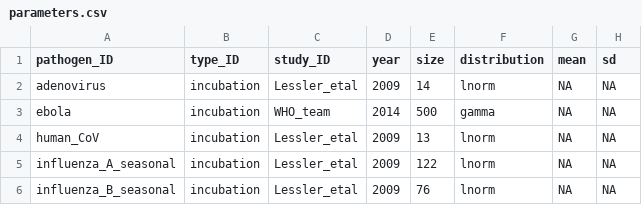
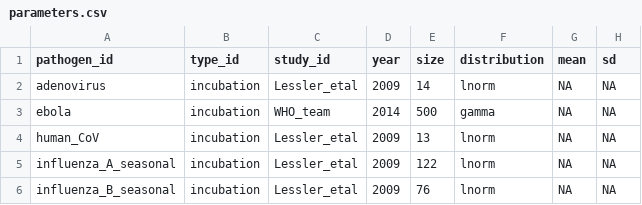
Before and after one commit to epiverse-trace/epiparameter, a CSV file: inst/extdata/parameters.csv, drawn as a sheet; only a part is shown; the diff names each change by its address in the sheet, - before the commit and + after, or states it on an @@ line.

Commit message:
linting package including changed database colnames to snake case, changed argument from type to delay_dist and updated tests

```diff
--- a/inst/extdata/parameters.csv
+++ b/inst/extdata/parameters.csv
-A1: pathogen_ID
+A1: pathogen_id
-B1: type_ID
+B1: type_id
-C1: study_ID
+C1: study_id
```
Also changed, not shown: 10 other files.
